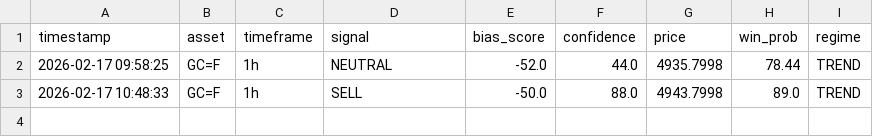
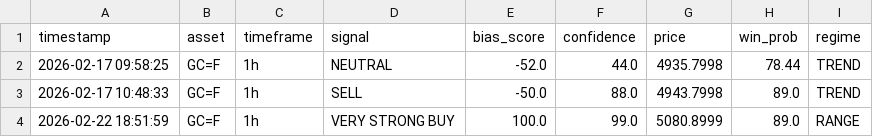
Before and after one commit to aliranjbar77/apptala, a CSV file: signal_journal.csv, drawn as a sheet.

```diff
--- a/signal_journal.csv
+++ b/signal_journal.csv
@@ -3 +3,2 @@ timestamp,asset,timeframe,signal,bias_score,confidence,price,win_prob,regime
 2026-02-17 10:48:33,GC=F,1h,SELL,-50.0,88.0,4943.7998,89.0,TREND
+2026-02-22 18:51:59,GC=F,1h,VERY STRONG BUY,100.0,99.0,5080.8999,89.0,RANGE
```
Also changed, not shown: 2 other files.
